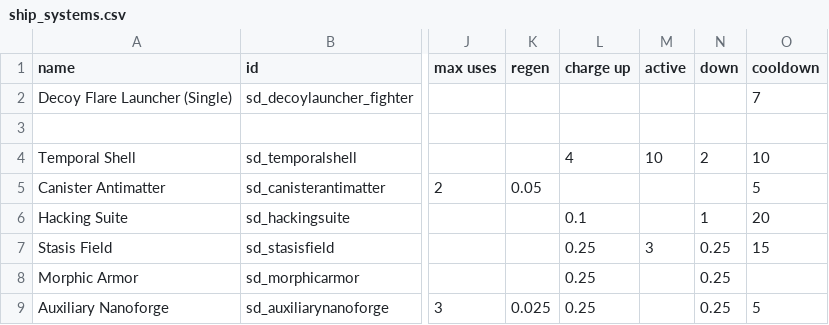
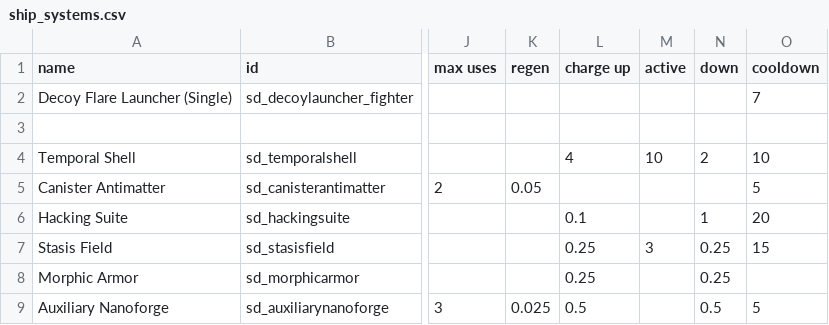
Before and after one commit to Sorrydough/Doughsector, a CSV file: data/shipsystems/ship_systems.csv, drawn as a sheet; only a part is shown, gaps mark what is left out; the diff names each change by its address in the sheet, - before the commit and + after, or states it on an @@ line.

```diff
--- a/data/shipsystems/ship_systems.csv
+++ b/data/shipsystems/ship_systems.csv
-L9 (charge up): 0.25
+L9 (charge up): 0.5
-N9 (down): 0.25
+N9 (down): 0.5
```
Also changed, not shown: data/hulls/ship_data.csv, 6 other files.
